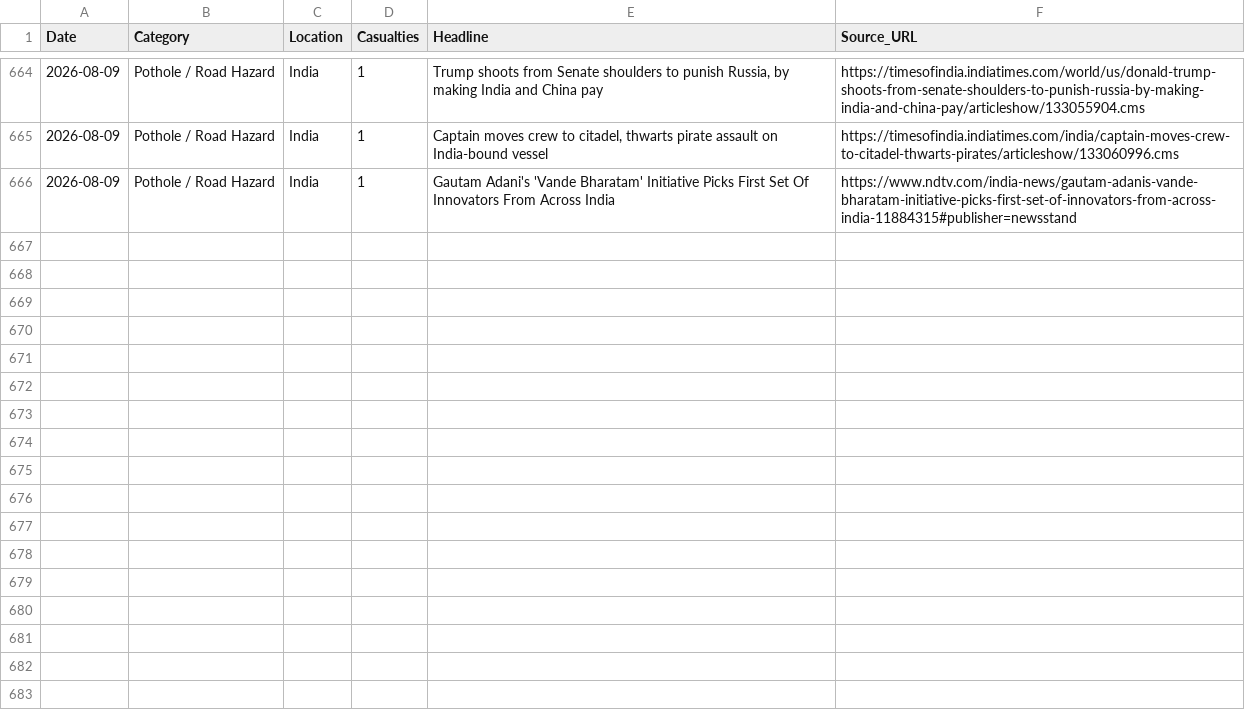
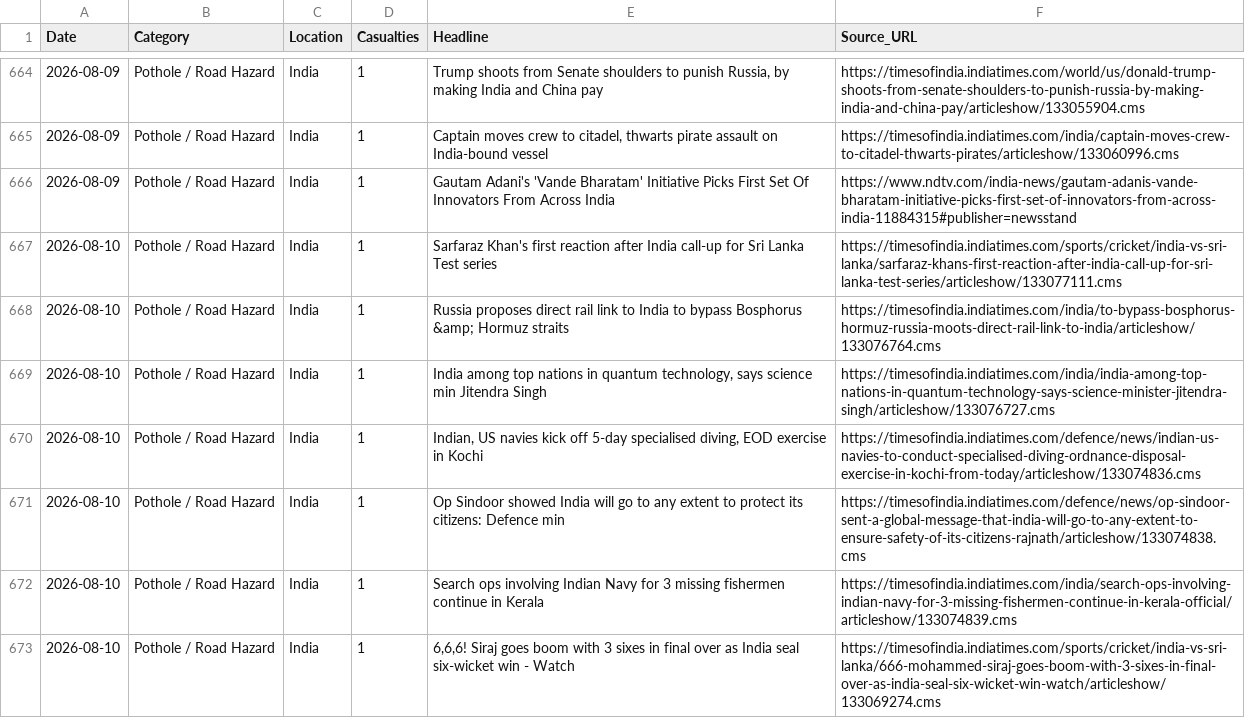
Before and after one commit to SonuK29/accountability-tracker., a CSV file: data.csv, drawn as a sheet; only a part is shown, gaps mark what is left out; the diff names each change by its address in the sheet, - before the commit and + after, or states it on an @@ line.

```diff
--- a/data.csv
+++ b/data.csv
+row 667: 2026-08-10 | Pothole / Road Hazard | India | 1 | Sarfaraz Khan's first reaction after India call-up for Sri Lanka Test series | https://timesofindia.indiatimes.com/sports/cricket/india-vs-sri-lanka/sarfaraz-khans-first-reaction-after-india-call-up-for-sri-lanka-test-series/articleshow/133077111.cms
+row 668: 2026-08-10 | Pothole / Road Hazard | India | 1 | Russia proposes direct rail link to India to bypass Bosphorus &amp; Hormuz straits | https://timesofindia.indiatimes.com/india/to-bypass-bosphorus-hormuz-russia-moots-direct-rail-link-to-india/articleshow/133076764.cms
+row 669: 2026-08-10 | Pothole / Road Hazard | India | 1 | India among top nations in quantum technology, says science min Jitendra Singh | https://timesofindia.indiatimes.com/india/india-among-top-nations-in-quantum-technology-says-science-minister-jitendra-singh/articleshow/133076727.cms
+row 670: 2026-08-10 | Pothole / Road Hazard | India | 1 | Indian, US navies kick off 5-day specialised diving, EOD exercise in Kochi | https://timesofindia.indiatimes.com/defence/news/indian-us-navies-to-conduct-specialised-diving-ordnance-disposal-exercise-in-kochi-from-today/articleshow/133074836.cms
+row 671: 2026-08-10 | Pothole / Road Hazard | India | 1 | Op Sindoor showed India will go to any extent to protect its citizens: Defence min | https://timesofindia.indiatimes.com/defence/news/op-sindoor-sent-a-global-message-that-india-will-go-to-any-extent-to-ensure-safety-of-its-citizens-rajnath/articleshow/133074838.cms
+row 672: 2026-08-10 | Pothole / Road Hazard | India | 1 | Search ops involving Indian Navy for 3 missing fishermen continue in Kerala | https://timesofindia.indiatimes.com/india/search-ops-involving-indian-navy-for-3-missing-fishermen-continue-in-kerala-official/articleshow/133074839.cms
+row 673: 2026-08-10 | Pothole / Road Hazard | India | 1 | 6,6,6! Siraj goes boom with 3 sixes in final over as India seal six-wicket win - Watch | https://timesofindia.indiatimes.com/sports/cricket/india-vs-sri-lanka/666-mohammed-siraj-goes-boom-with-3-sixes-in-final-over-as-india-seal-six-wicket-win-watch/articleshow/133069274.cms
```
